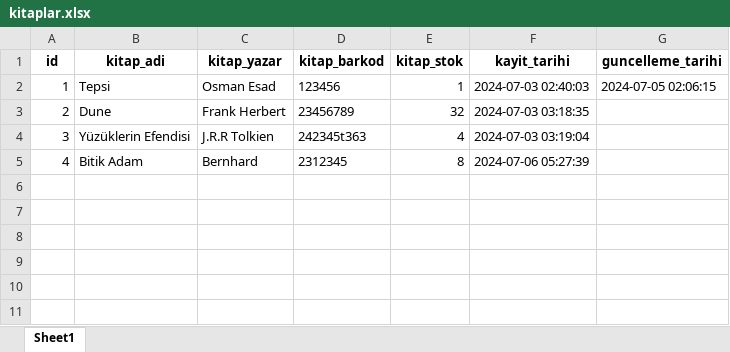
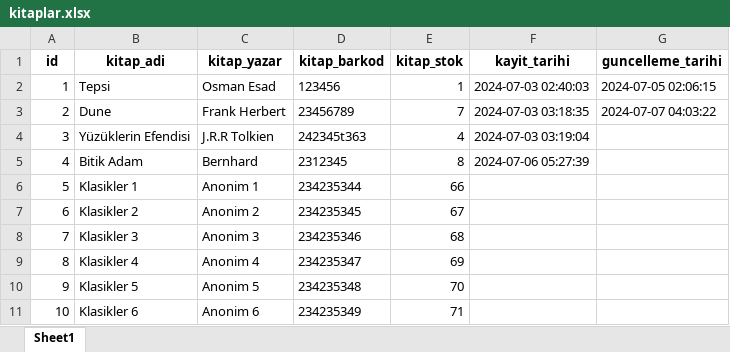
Before and after one commit to osmanesad/kitap_stok_takip_py, an Excel workbook: kitaplar.xlsx, sheet Sheet1, drawn as a sheet; values as stored, in another font and other column widths than the file's, no borders; the diff names each change by its address in the sheet, - before the commit and + after, or states it on an @@ line.

Commit message:
Import Excel file
Yeni özellik. Excel de bulunan verileri içeri aktarma yöntemini deniyoruz. İlgili değişiklerin detayı Readme.md dosyasındadır.

```diff
--- a/kitaplar.xlsx (sheet Sheet1)
+++ b/kitaplar.xlsx (sheet Sheet1)
-E3 (kitap_stok): 32
+E3 (kitap_stok): 7
-G3 (guncelleme_tarihi): (empty)
+G3 (guncelleme_tarihi): 2024-07-07 04:03:22
+row 6: 5 | Klasikler 1 | Anonim 1 | 234235344 | 66
+row 7: 6 | Klasikler 2 | Anonim 2 | 234235345 | 67
+row 8: 7 | Klasikler 3 | Anonim 3 | 234235346 | 68
+row 9: 8 | Klasikler 4 | Anonim 4 | 234235347 | 69
+row 10: 9 | Klasikler 5 | Anonim 5 | 234235348 | 70
+row 11: 10 | Klasikler 6 | Anonim 6 | 234235349 | 71
```
Also changed, not shown: 3 other files.
